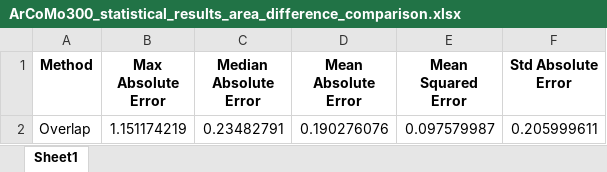
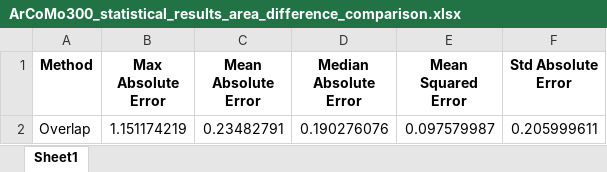
Before and after one commit to cicram/ArCoMo_DigitalModel_Workflow, an Excel workbook: Evaluation/MARC_PAPER/Statistical_output/ArCoMo300/ArCoMo300_statistical_results_area_difference_comparison.xlsx, sheet Sheet1, drawn as a sheet; values as stored, in another font and other column widths than the file's, no borders; the diff names each change by its address in the sheet, - before the commit and + after, or states it on an @@ line.

Commit message:
mean and median order corrected

```diff
--- a/Evaluation/MARC_PAPER/Statistical_output/ArCoMo300/ArCoMo300_statistical_results_area_difference_comparison.xlsx (sheet Sheet1)
+++ b/Evaluation/MARC_PAPER/Statistical_output/ArCoMo300/ArCoMo300_statistical_results_area_difference_comparison.xlsx (sheet Sheet1)
-C1: Median Absolute Error
+C1: Mean Absolute Error
-D1: Mean Absolute Error
+D1: Median Absolute Error
```
Also changed, not shown: Evaluation/MARC_PAPER/Statistical_output/ArCoMo1400/ArCoMo1400_statistical_results_area_difference_comparison.xlsx, Evaluation/MARC_PAPER/Statistical_output/ArCoMo1400/ArCoMo1400_statistical_results_area_linear_regression.xlsx, 8 other files.
